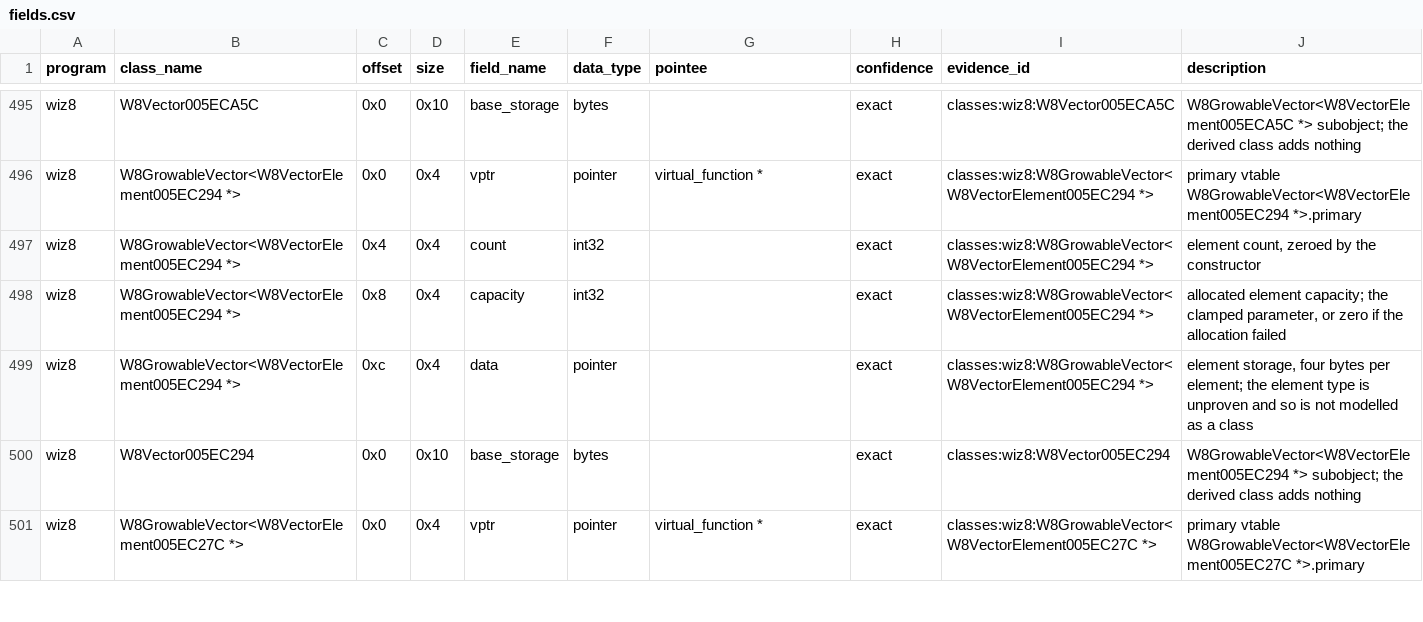
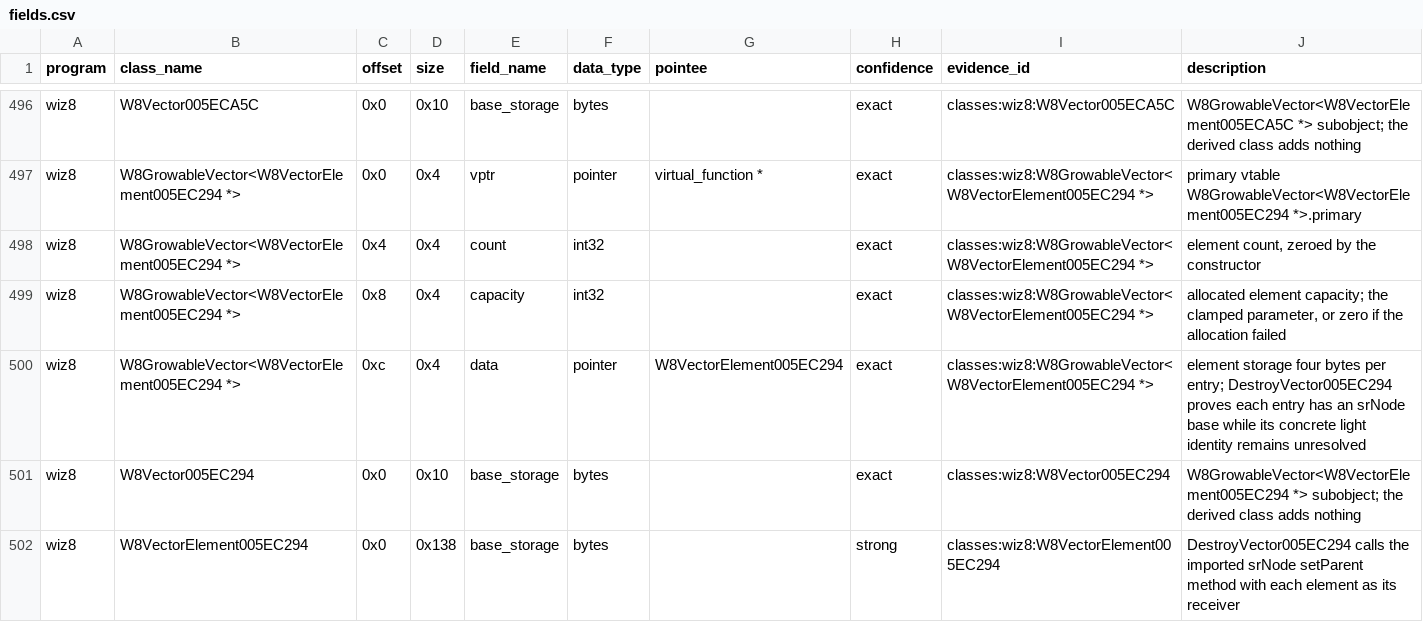
Before and after one commit to agluszak/wizardry-8-decomp, a CSV file: evidence/reviewed/wiz8/fields.csv, drawn as a sheet; only a part is shown, gaps mark what is left out; the shorter side is filled out with more unchanged rows; the diff covers the shown part only.

```diff
--- a/evidence/reviewed/wiz8/fields.csv
+++ b/evidence/reviewed/wiz8/fields.csv
@@ -498,3 +499,4 @@ wiz8,W8GrowableVector<W8VectorElement005EC294 *>,0x4,0x4,count,int32,,exact,clas
 wiz8,W8GrowableVector<W8VectorElement005EC294 *>,0x8,0x4,capacity,int32,,exact,classes:wiz8:W8GrowableVector<W8VectorElement005EC294 *>,"allocated element capacity; the clamped parameter, or zero if the allocation failed"
-wiz8,W8GrowableVector<W8VectorElement005EC294 *>,0xc,0x4,data,pointer,,exact,classes:wiz8:W8GrowableVector<W8VectorElement005EC294 *>,"element storage, four bytes per element; the element type is unproven and so is not modelled as a class"
+wiz8,W8GrowableVector<W8VectorElement005EC294 *>,0xc,0x4,data,pointer,W8VectorElement005EC294,exact,classes:wiz8:W8GrowableVector<W8VectorElement005EC294 *>,element storage four bytes per entry; DestroyVector005EC294 proves each entry has an srNode base while its concrete light identity remains unresolved
 wiz8,W8Vector005EC294,0x0,0x10,base_storage,bytes,,exact,classes:wiz8:W8Vector005EC294,W8GrowableVector<W8VectorElement005EC294 *> subobject; the derived class adds nothing
+wiz8,W8VectorElement005EC294,0x0,0x138,base_storage,bytes,,strong,classes:wiz8:W8VectorElement005EC294,DestroyVector005EC294 calls the imported srNode setParent method with each element as its receiver
```
Also changed, not shown: 3 added rows elsewhere in this file, config/reccmp/wiz8-gameplay-boundaries.csv, evidence/reviewed/wiz8/classes.csv, 13 other files.
